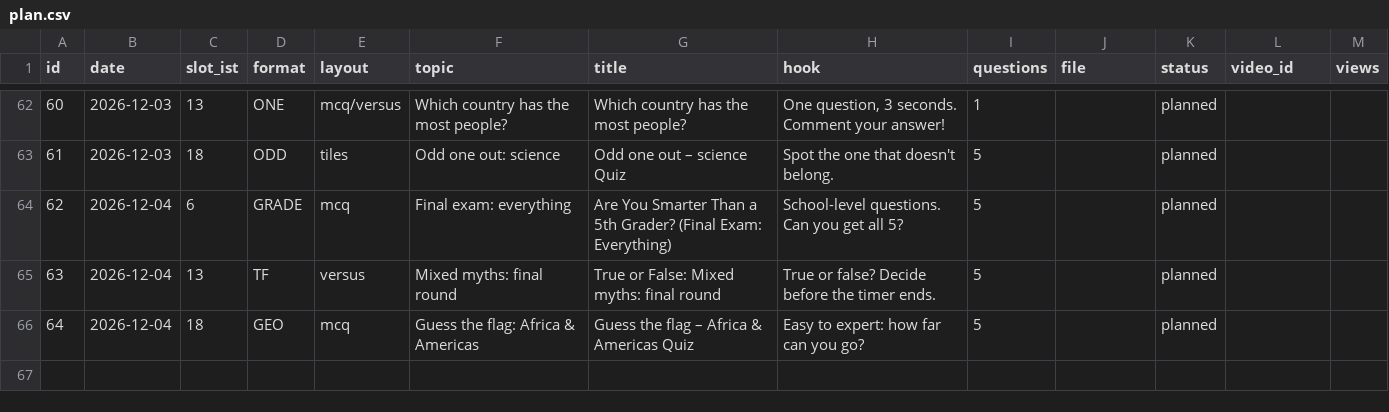
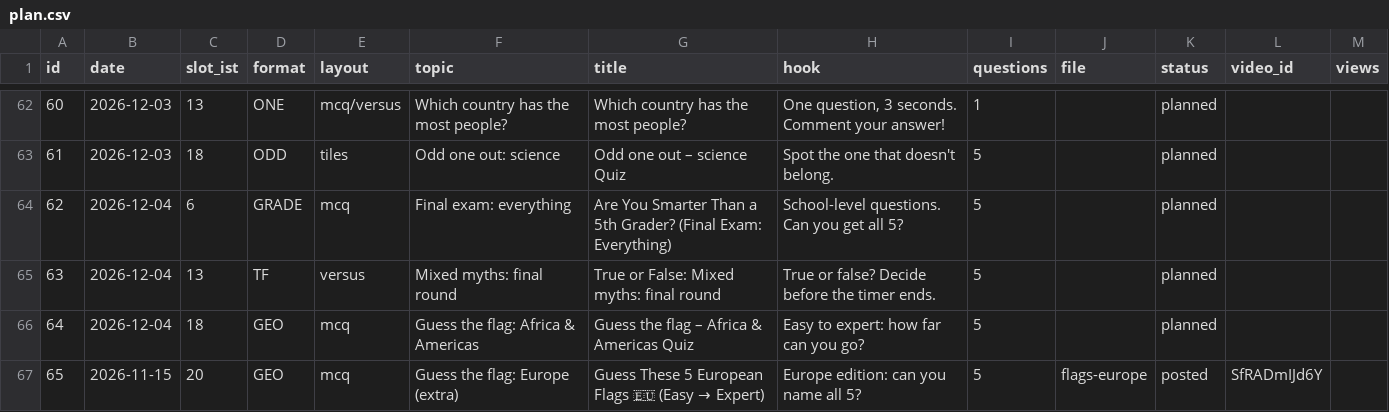
Before and after one commit to JagadeeswarP/quiz-shorts, a CSV file: plan.csv, drawn as a sheet; only a part is shown, gaps mark what is left out; the diff names each change by its address in the sheet, - before the commit and + after, or states it on an @@ line.

```diff
--- a/plan.csv
+++ b/plan.csv
+row 67: 65 | 2026-11-15 | 20 | GEO | mcq | Guess the flag: Europe (extra) | Guess These 5 European Flags 🇪🇺 (Easy → Expert) | Europe edition: can you name all 5? | 5 | flags-europe | posted | SfRADmIJd6Y
```
Also changed, not shown: 2 other files.
